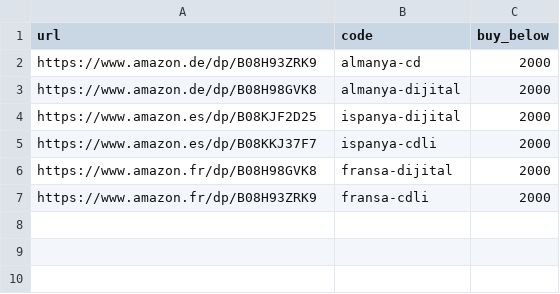
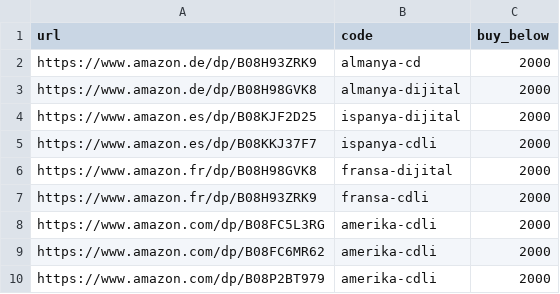
Before and after one commit to UmutEmree/amazon-stock-tracker, a CSV file: takip/urunler.csv, drawn as a sheet; the diff names each change by its address in the sheet, - before the commit and + after, or states it on an @@ line.

Commit message:
Update urunler.csv

```diff
--- a/takip/urunler.csv
+++ b/takip/urunler.csv
+row 8: https://www.amazon.com/dp/B08FC5L3RG | amerika-cdli | 2000
+row 9: https://www.amazon.com/dp/B08FC6MR62 | amerika-cdli | 2000
+row 10: https://www.amazon.com/dp/B08P2BT979 | amerika-cdli | 2000
```
